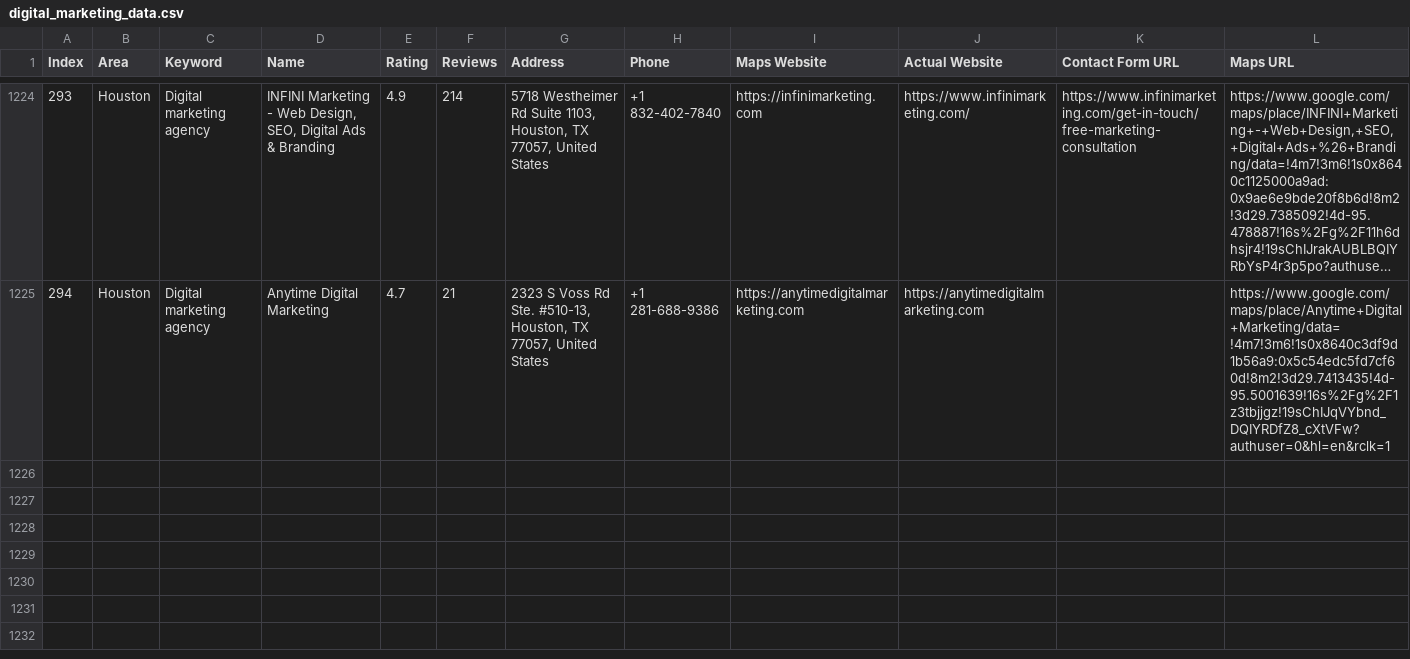
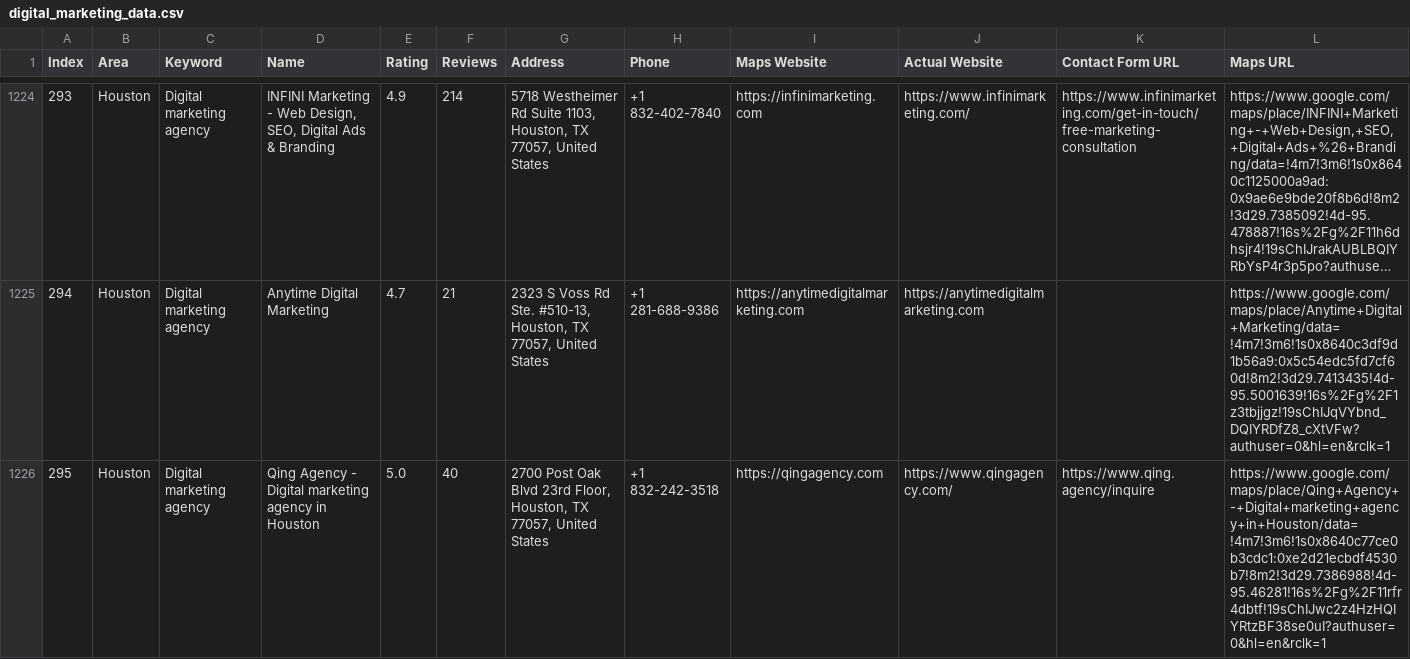
Before and after one commit to farhan281/cf-filler-with-captch-solver, a CSV file: digital_marketing_data.csv, drawn as a sheet; only a part is shown, gaps mark what is left out; long unchanged cells end in …; rows hold the shown columns only; the diff names each change by its address in the sheet, - before the commit and + after, or states it on an @@ line.

```diff
--- a/digital_marketing_data.csv
+++ b/digital_marketing_data.csv
+row 1226: 295 | Houston | Digital marketing agency | Qing Agency - Digital marketing agency in Houston | 5.0 | 40 | 2700 Post Oak Blvd 23rd Floor, Houston, TX 77057, United States | +1 832-242-3518 | https://qingagency.com | https://www.qingagency.com/ | https://www.qing.agency/inquire | https://www.google.com/maps/place/Qing+Agency+-+Digital+marketing+agency+in+Houston/data=!4m7!3m6!1s0x8640c77ce0b3cdc1:0xe2d21ecbdf4530b7!8m2!3d29.7386988!4d-95.46281!16s%2Fg%2F11rfr4dbtf!19sChIJwc2z4HzHQIYRtzBF38se0uI?authuser=0&hl=en&rclk=1
```
Also changed, not shown: 1 other file.
